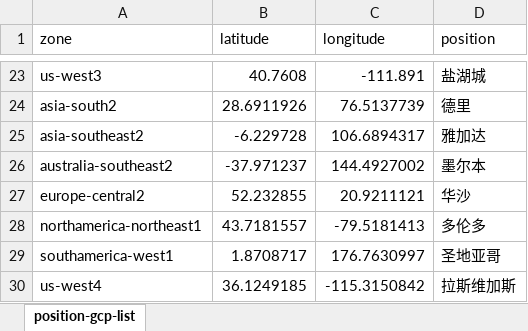
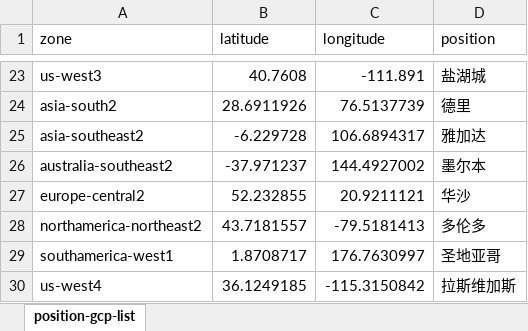
Before and after one commit to skyerguo/SocialCache, an Excel workbook: data/static/position-gcp-list.xlsx, sheet position-gcp-list, drawn as a sheet; only a part is shown, gaps mark what is left out; values as stored, in another font and other column widths than the file's, no borders; the diff names each change by its address in the sheet, - before the commit and + after, or states it on an @@ line.

```diff
--- a/data/static/position-gcp-list.xlsx (sheet position-gcp-list)
+++ b/data/static/position-gcp-list.xlsx (sheet position-gcp-list)
-A28 (zone): northamerica-northeast1
+A28 (zone): northamerica-northeast2
```
Also changed, not shown: 1 other file.
